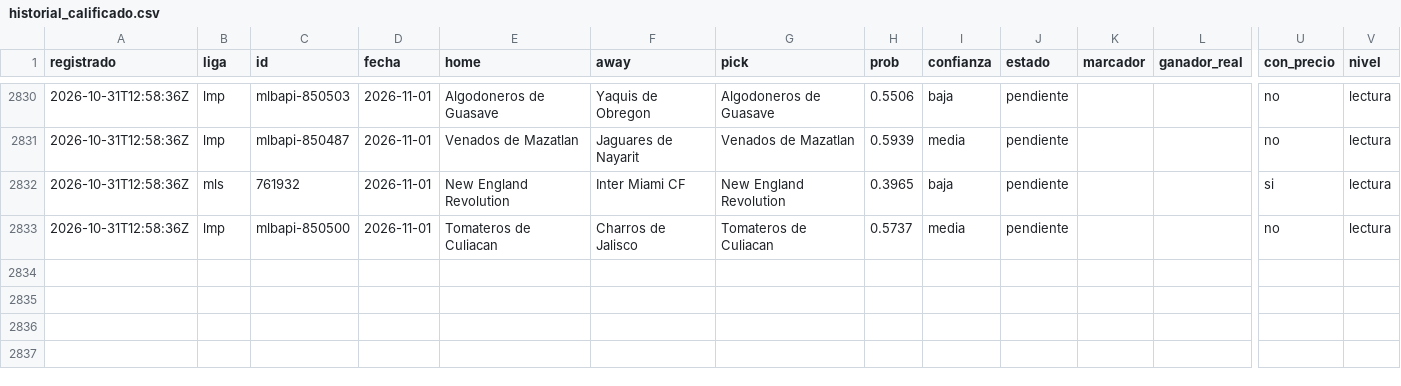
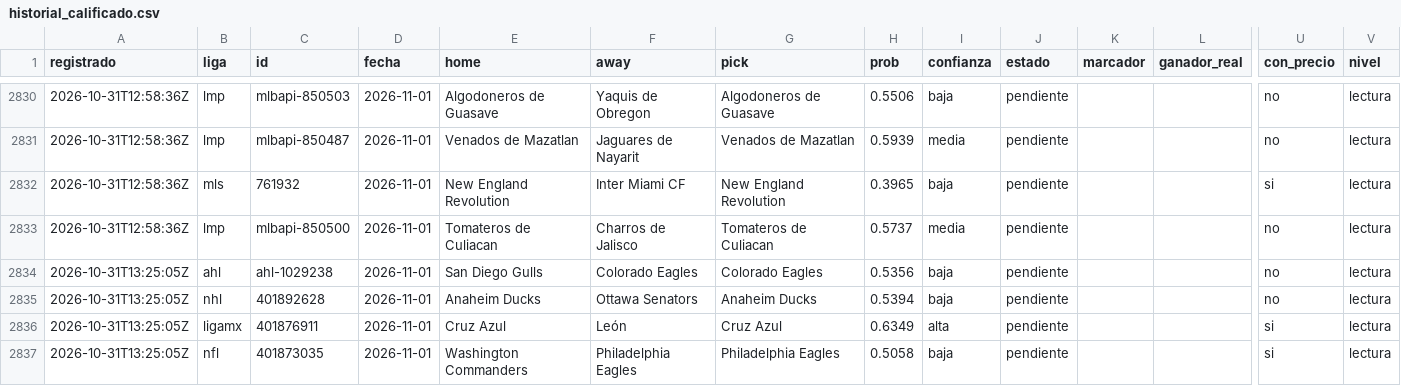
Before and after one commit to tenisman12/edgeline, a CSV file: salida/historial_calificado.csv, drawn as a sheet; only a part is shown, gaps mark what is left out; rows hold the shown columns only; the diff names each change by its address in the sheet, - before the commit and + after, or states it on an @@ line.

```diff
--- a/salida/historial_calificado.csv
+++ b/salida/historial_calificado.csv
+row 2834: 2026-10-31T13:25:05Z | ahl | ahl-1029238 | 2026-11-01 | San Diego Gulls | Colorado Eagles | Colorado Eagles | 0.5356 | baja | pendiente |  |  | no | lectura
+row 2835: 2026-10-31T13:25:05Z | nhl | 401892628 | 2026-11-01 | Anaheim Ducks | Ottawa Senators | Anaheim Ducks | 0.5394 | baja | pendiente |  |  | no | lectura
+row 2836: 2026-10-31T13:25:05Z | ligamx | 401876911 | 2026-11-01 | Cruz Azul | León | Cruz Azul | 0.6349 | alta | pendiente |  |  | si | lectura
+row 2837: 2026-10-31T13:25:05Z | nfl | 401873035 | 2026-11-01 | Washington Commanders | Philadelphia Eagles | Philadelphia Eagles | 0.5058 | baja | pendiente |  |  | si | lectura
```
Also changed, not shown: salida/espn_predictor_vivo.csv, salida/historial_angulos_total.csv, 49 other files.
